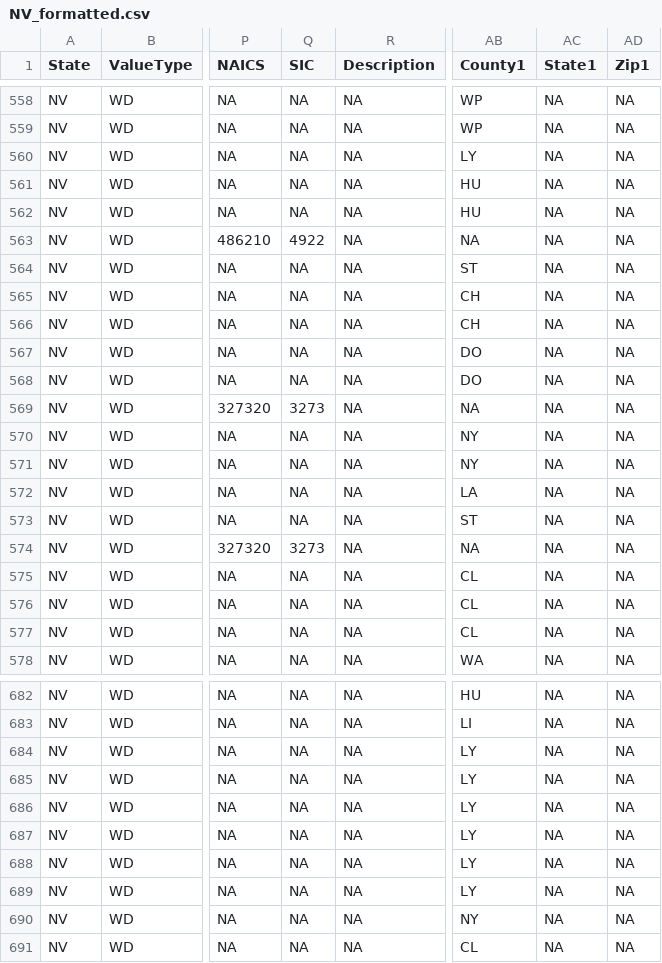
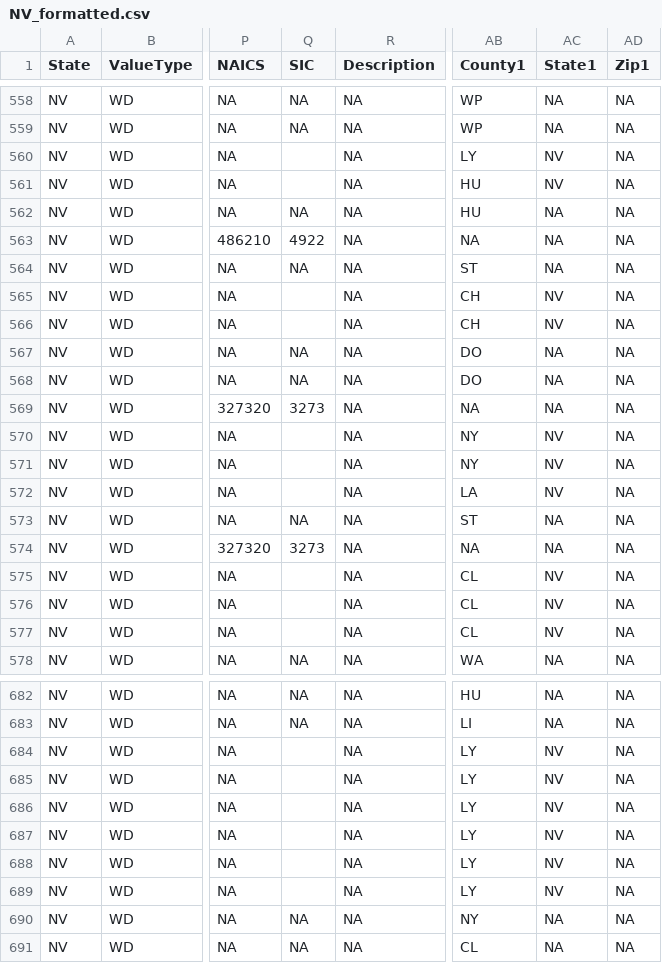
Before and after one commit to rniswon/IndustrialWU, a CSV file: FormattedDataOutputs/Statewise/NV_formatted.csv, drawn as a sheet; only a part is shown, gaps mark what is left out; the diff covers the shown part only; the diff names each change by its address in the sheet, - before the commit and + after, or states it on an @@ line.

```diff
--- a/FormattedDataOutputs/Statewise/NV_formatted.csv
+++ b/FormattedDataOutputs/Statewise/NV_formatted.csv
-Q560:Q561 (SIC): NA
+Q560:Q561 (SIC): (empty)
-AC560:AC561 (State1): NA
+AC560:AC561 (State1): NV
-Q565:Q566 (SIC): NA
+Q565:Q566 (SIC): (empty)
-AC565:AC566 (State1): NA
+AC565:AC566 (State1): NV
-Q570:Q572 (SIC): NA
+Q570:Q572 (SIC): (empty)
-AC570:AC572 (State1): NA
+AC570:AC572 (State1): NV
-Q575:Q577 (SIC): NA
+Q575:Q577 (SIC): (empty)
-AC575:AC577 (State1): NA
+AC575:AC577 (State1): NV
-Q684:Q689 (SIC): NA
+Q684:Q689 (SIC): (empty)
-AC684:AC689 (State1): NA
+AC684:AC689 (State1): NV
```
Also changed, not shown: 123 edited cells elsewhere in this file, FormattedDataOutputs/Statewise/AR_formatted.csv, FormattedDataOutputs/Statewise/CO_formatted.csv, 20 other files.
